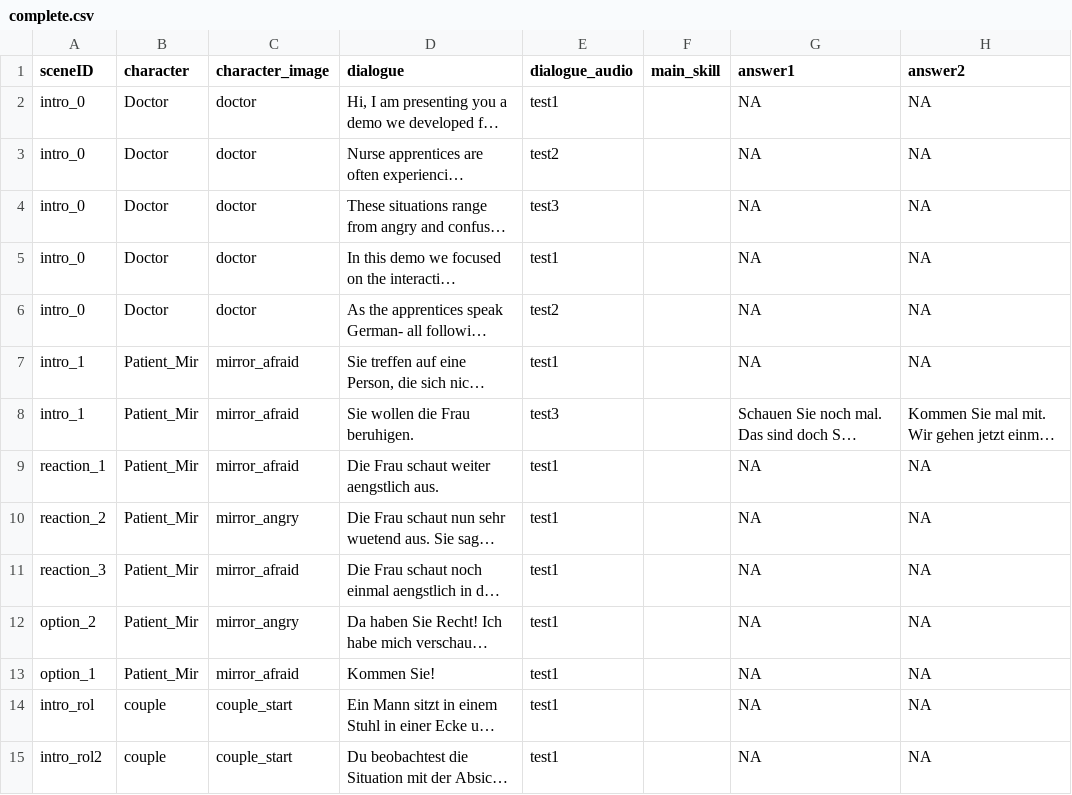
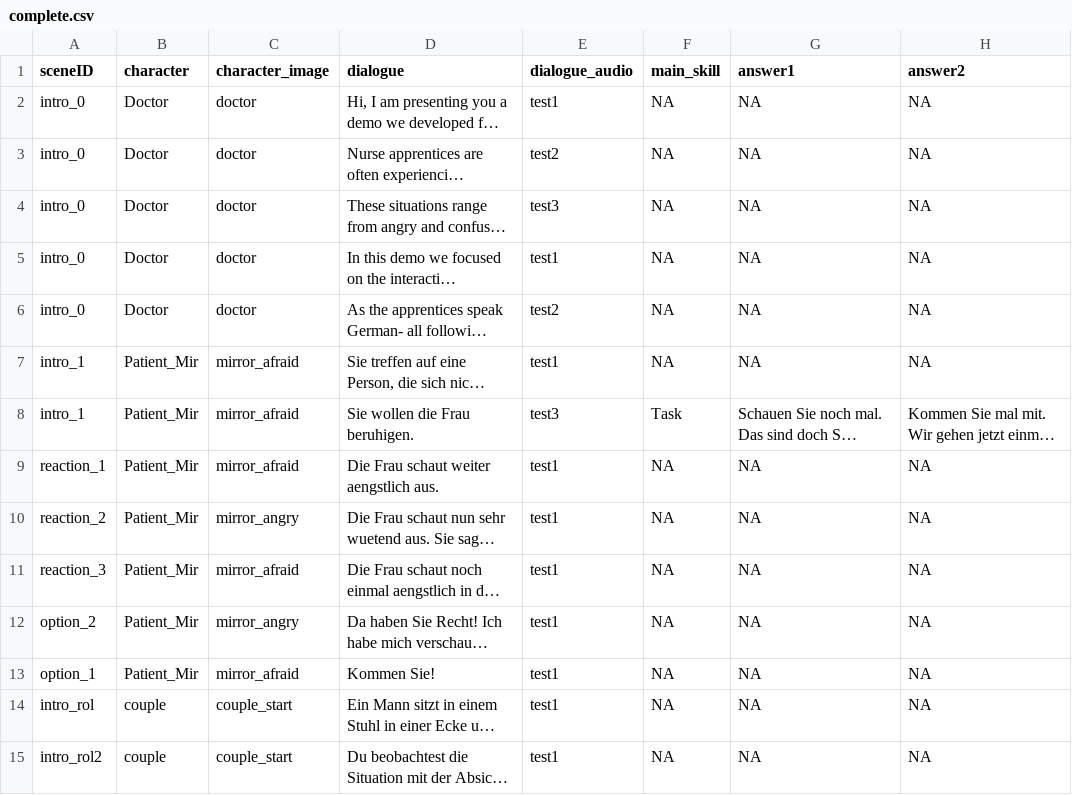
Before and after one commit to Akynna/InteractiveGame, a CSV file: Assets/Resources/Dialogues/complete.csv, drawn as a sheet; only a part is shown; long unchanged cells end in …; the diff covers the shown part only; the diff names each change by its address in the sheet, - before the commit and + after, or states it on an @@ line.

```diff
--- a/Assets/Resources/Dialogues/complete.csv
+++ b/Assets/Resources/Dialogues/complete.csv
-F2:F7 (main_skill): (empty)
+F2:F7 (main_skill): NA
-F8 (main_skill): (empty)
+F8 (main_skill): Task
-F9:F15 (main_skill): (empty)
+F9:F15 (main_skill): NA
```
Also changed, not shown: 16 edited cells elsewhere in this file, 1 other file.
